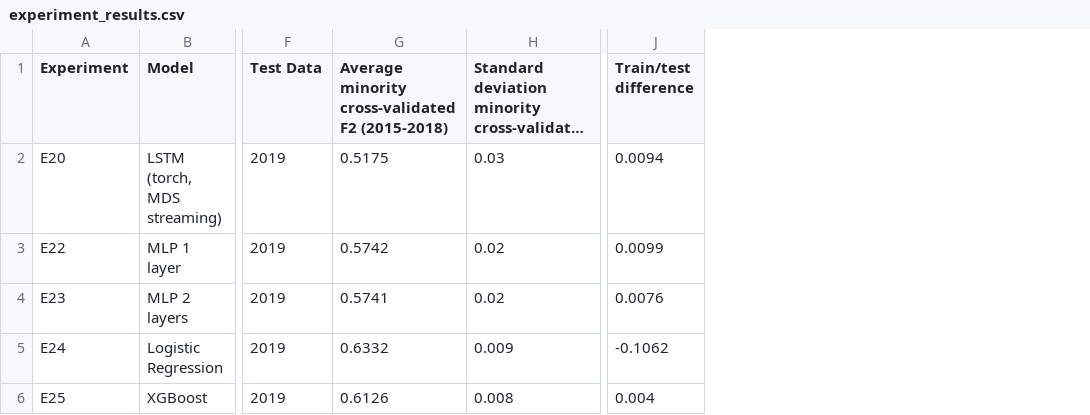
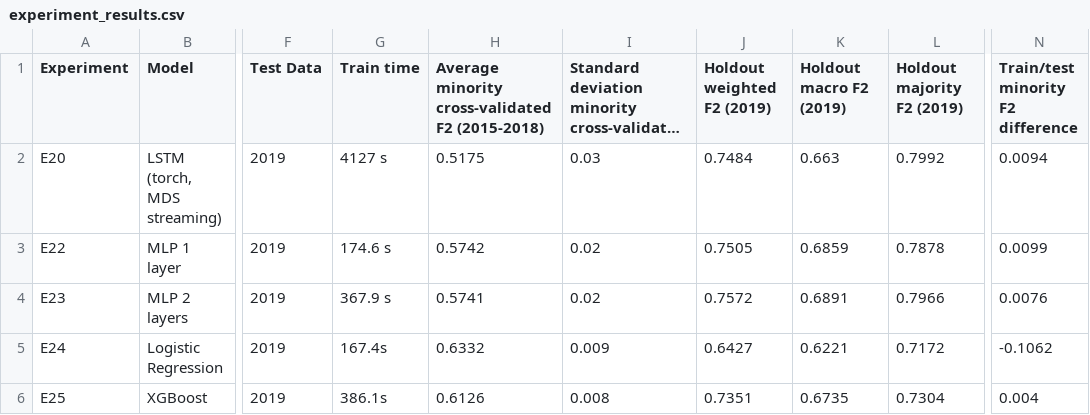
Before and after one commit to emilyrjames/datasci261-phase-1-plots, a CSV file: experiment_results.csv, drawn as a sheet; only a part is shown, gaps mark what is left out; long unchanged cells end in …; addresses are those after the commit; the diff names each change by its address in the sheet, - before the commit and + after, or states it on an @@ line.

Commit message:
more results

```diff
--- a/experiment_results.csv
+++ b/experiment_results.csv
+column G (Train time), rows 2-6: 4127 s | 174.6 s | 367.9 s | 167.4s | 386.1s
+column J (Holdout weighted F2 (2019)), rows 2-6: 0.7484 | 0.7505 | 0.7572 | 0.6427 | 0.7351
+column K (Holdout macro F2 (2019)), rows 2-6: 0.663 | 0.6859 | 0.6891 | 0.6221 | 0.6735
+column L (Holdout majority F2 (2019)), rows 2-6: 0.7992 | 0.7878 | 0.7966 | 0.7172 | 0.7304
-N1: Train/test difference
+N1: Train/test minority F2 difference
```
